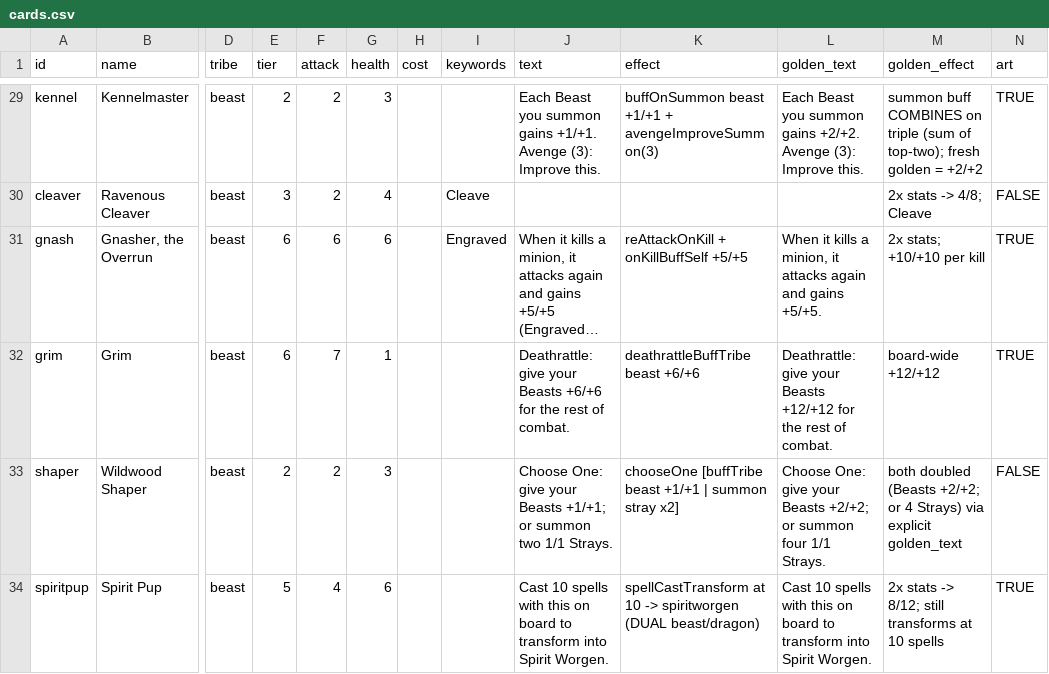
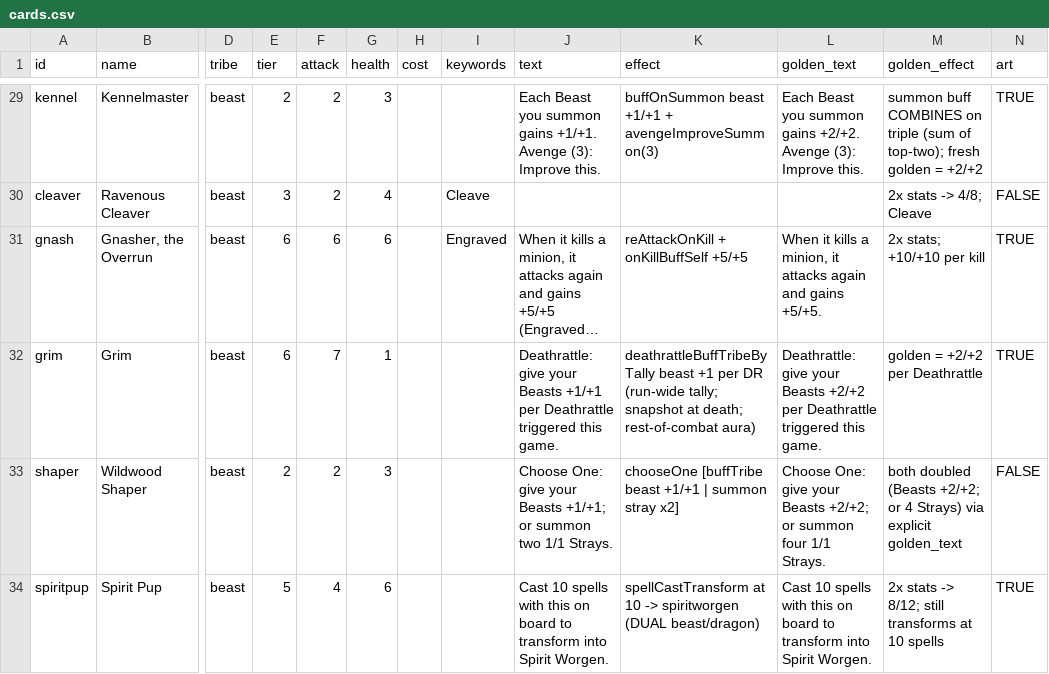
Before and after one commit to kcodea/ascent, a CSV file: docs/cards.csv, drawn as a sheet; only a part is shown, gaps mark what is left out; long unchanged cells end in …; the diff names each change by its address in the sheet, - before the commit and + after, or states it on an @@ line.

```diff
--- a/docs/cards.csv
+++ b/docs/cards.csv
-J32 (text): …your Beasts +6/+6 for the rest of combat.
+J32 (text): …your Beasts +1/+1 per Deathrattle triggered this game.
-K32 (effect): deathrattleBuffTribe beast +6/+6
+K32 (effect): deathrattleBuffTribeByTally beast +1 per DR (run-wide tally; snapshot at death; rest-of-combat aura)
-L32 (golden_text): …your Beasts +12/+12 for the rest of combat.
+L32 (golden_text): …your Beasts +2/+2 per Deathrattle triggered this game.
-M32 (golden_effect): board-wide +12/+12
+M32 (golden_effect): golden = +2/+2 per Deathrattle
```
Also changed, not shown: 14 other files.
